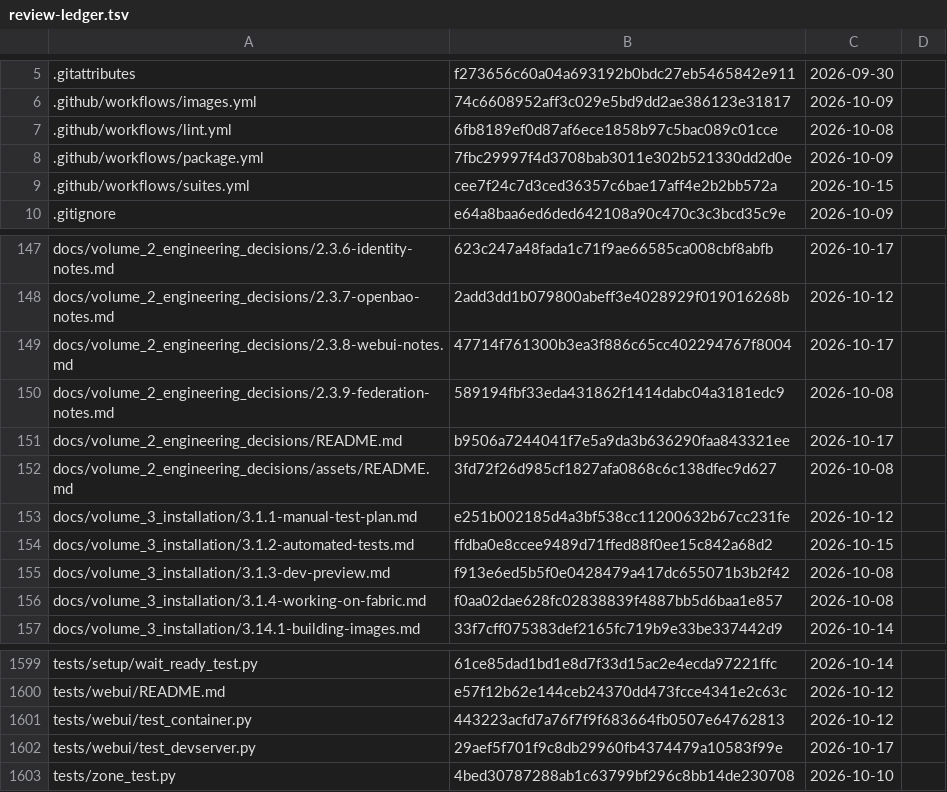
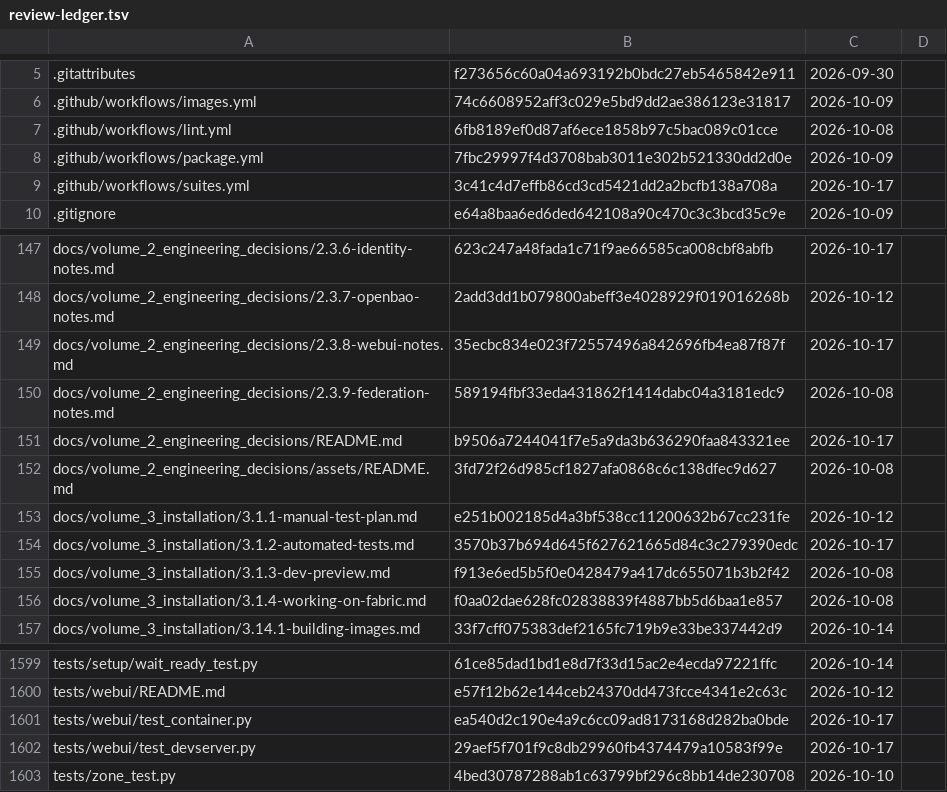
Before and after one commit to archdukejim/fabric-ctl, a TSV file: docs/volume_2_engineering_decisions/assets/review-ledger.tsv, drawn as a sheet; only a part is shown, gaps mark what is left out.

```diff
--- a/docs/volume_2_engineering_decisions/assets/review-ledger.tsv
+++ b/docs/volume_2_engineering_decisions/assets/review-ledger.tsv
@@ -8,3 +8,3 @@
 .github/workflows/package.yml	7fbc29997f4d3708bab3011e302b521330dd2d0e	2026-10-09	
-.github/workflows/suites.yml	cee7f24c7d3ced36357c6bae17aff4e2b2bb572a	2026-10-15	
+.github/workflows/suites.yml	3c41c4d7effb86cd3cd5421dd2a2bcfb138a708a	2026-10-17	
 .gitignore	e64a8baa6ed6ded642108a90c470c3c3bcd35c9e	2026-10-09	
@@ -148,3 +148,3 @@ docs/volume_2_engineering_decisions/2.3.6-identity-notes.md	623c247a48fada1c71f9
 docs/volume_2_engineering_decisions/2.3.7-openbao-notes.md	2add3dd1b079800abeff3e4028929f019016268b	2026-10-12	
-docs/volume_2_engineering_decisions/2.3.8-webui-notes.md	47714f761300b3ea3f886c65cc402294767f8004	2026-10-17	
+docs/volume_2_engineering_decisions/2.3.8-webui-notes.md	35ecbc834e023f72557496a842696fb4ea87f87f	2026-10-17	
 docs/volume_2_engineering_decisions/2.3.9-federation-notes.md	589194fbf33eda431862f1414dabc04a3181edc9	2026-10-08	
@@ -153,3 +153,3 @@ docs/volume_2_engineering_decisions/assets/README.md	3fd72f26d985cf1827afa0868c6
 docs/volume_3_installation/3.1.1-manual-test-plan.md	e251b002185d4a3bf538cc11200632b67cc231fe	2026-10-12	
-docs/volume_3_installation/3.1.2-automated-tests.md	ffdba0e8ccee9489d71ffed88f0ee15c842a68d2	2026-10-15	
+docs/volume_3_installation/3.1.2-automated-tests.md	3570b37b694d645f627621665d84c3c279390edc	2026-10-17	
 docs/volume_3_installation/3.1.3-dev-preview.md	f913e6ed5b5f0e0428479a417dc655071b3b2f42	2026-10-08	
@@ -1600,3 +1600,3 @@ tests/setup/wait_ready_test.py	61ce85dad1bd1e8d7f33d15ac2e4ecda97221ffc	2026-10-
 tests/webui/README.md	e57f12b62e144ceb24370dd473fcce4341e2c63c	2026-10-12	
-tests/webui/test_container.py	443223acfd7a76f7f9f683664fb0507e64762813	2026-10-12	
+tests/webui/test_container.py	ea540d2c190e4a9c6cc09ad8173168d282ba0bde	2026-10-17	
 tests/webui/test_devserver.py	29aef5f701f9c8db29960fb4374479a10583f99e	2026-10-17	
```
Also changed, not shown: 4 other files.
